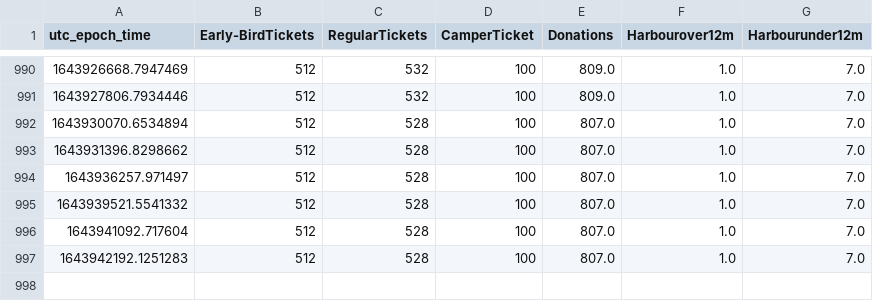
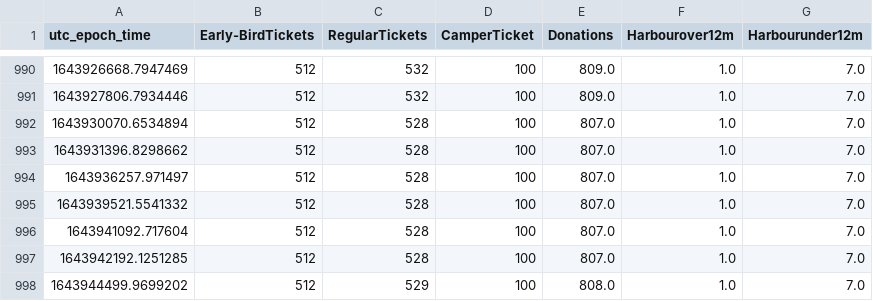
Before and after one commit to tjclement/mch2022-ticket-graph, a CSV file: tickets.csv, drawn as a sheet; only a part is shown, gaps mark what is left out.

Commit message:
Updated ticket counter graph

```diff
--- a/tickets.csv
+++ b/tickets.csv
@@ -996,2 +996,3 @@ utc_epoch_time,Early-BirdTickets,RegularTickets,CamperTicket,Donations,Harbourov
 1643941092.717604,512,528,100,807.0,1.0,7.0
-1643942192.1251283,512,528,100,807.0,1.0,7.0
+1643942192.1251285,512,528,100,807.0,1.0,7.0
+1643944499.9699202,512,529,100,808.0,1.0,7.0
```
Also changed, not shown: 2 other files.
